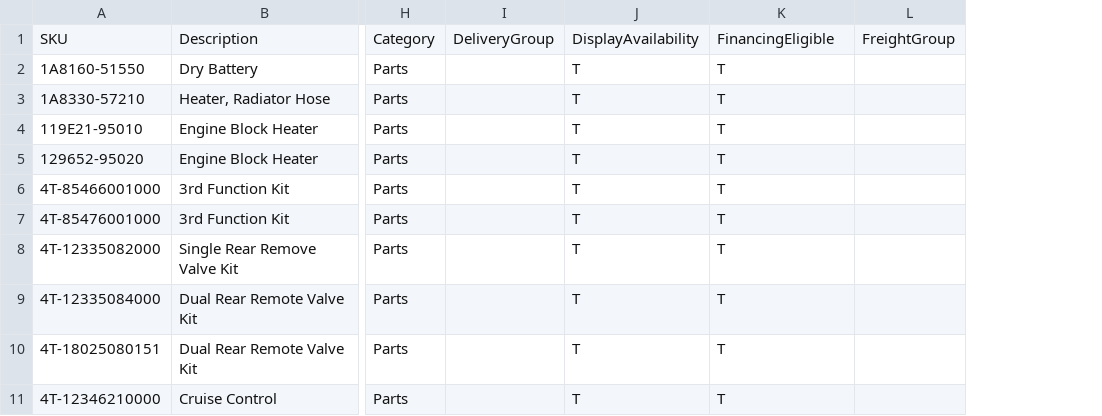
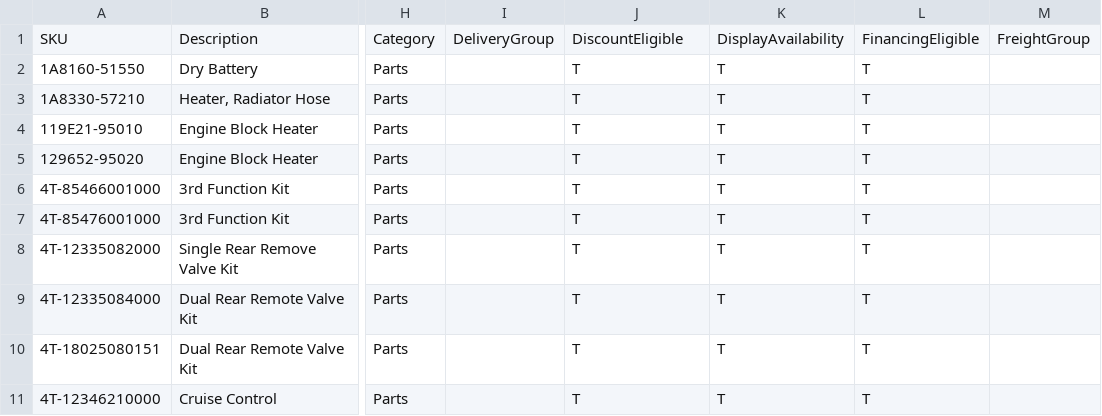
Before and after one commit to WestEndPower/westendpower-marketplace, a CSV file: brands/yanmar/data/parts.csv, drawn as a sheet; only a part is shown, gaps mark what is left out; the diff names each change by its address in the sheet, - before the commit and + after, or states it on an @@ line.

```diff
--- a/brands/yanmar/data/parts.csv
+++ b/brands/yanmar/data/parts.csv
+column L, rows 1-11: FinancingEligible | T | T | T | T | T | T | T | T | T | T
-J1: DisplayAvailability
+J1: DiscountEligible
-K1: FinancingEligible
+K1: DisplayAvailability
```
Also changed, not shown: brands/yanmar/data/batteries.csv, brands/yanmar/data/chargers.csv, 7 other files.
